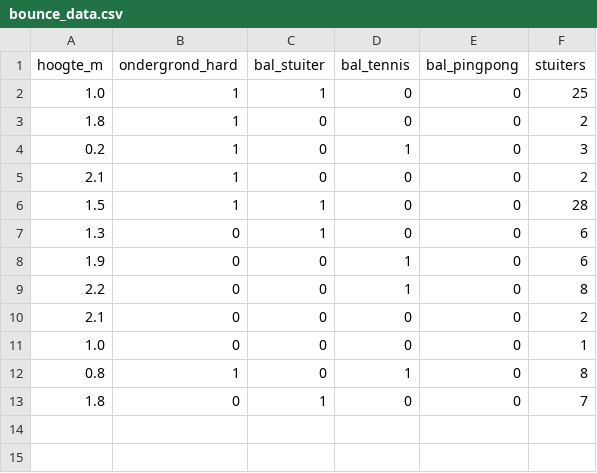
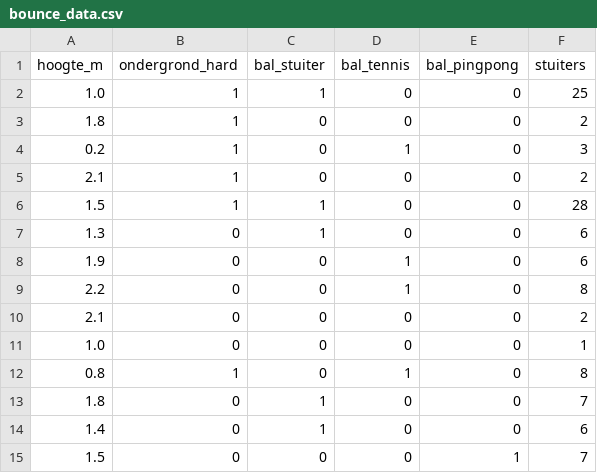
Before and after one commit to DatalabHvA/stuiterbal2, a CSV file: bounce_data.csv, drawn as a sheet.

Commit message:
Update CSV via API 13-12-2025, 08:28:21

```diff
--- a/bounce_data.csv
+++ b/bounce_data.csv
@@ -13 +13,3 @@ hoogte_m,ondergrond_hard,bal_stuiter,bal_tennis,bal_pingpong,stuiters
 1.8,0,1,0,0,7
+1.4,0,1,0,0,6
+1.5,0,0,0,1,7
```
